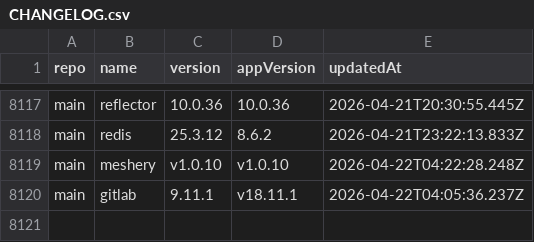
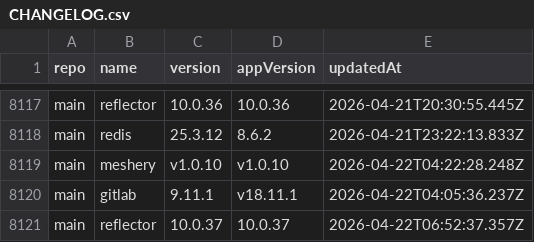
Before and after one commit to xfworld/charts, a CSV file: CHANGELOG.csv, drawn as a sheet; only a part is shown, gaps mark what is left out.

```diff
--- a/CHANGELOG.csv
+++ b/CHANGELOG.csv
@@ -8120 +8120,2 @@ main,meshery,v1.0.10,v1.0.10,2026-04-22T04:22:28.248Z
 main,gitlab,9.11.1,v18.11.1,2026-04-22T04:05:36.237Z
+main,reflector,10.0.37,10.0.37,2026-04-22T06:52:37.357Z
```
Also changed, not shown: 2 other files.
